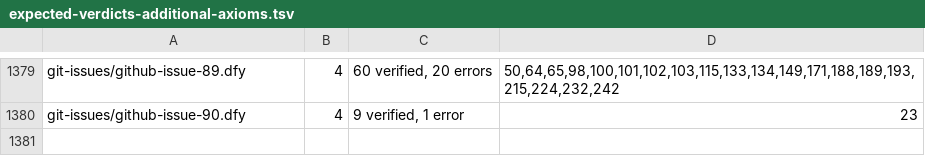
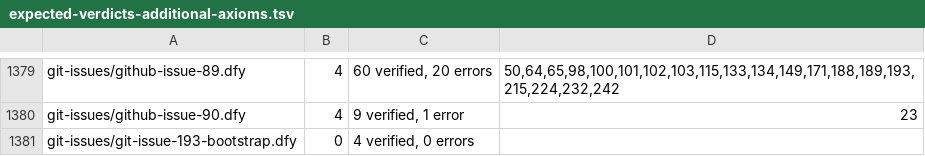
Before and after one commit to erniecohen/dafny, a TSV file: .github/review/expected-verdicts-additional-axioms.tsv, drawn as a sheet; only a part is shown, gaps mark what is left out; the diff names each change by its address in the sheet, - before the commit and + after, or states it on an @@ line.

```diff
--- a/.github/review/expected-verdicts-additional-axioms.tsv
+++ b/.github/review/expected-verdicts-additional-axioms.tsv
+row 1381: git-issues/git-issue-193-bootstrap.dfy | 0 | 4 verified, 0 errors
```
Also changed, not shown: .github/review/expected-verdicts.tsv.
